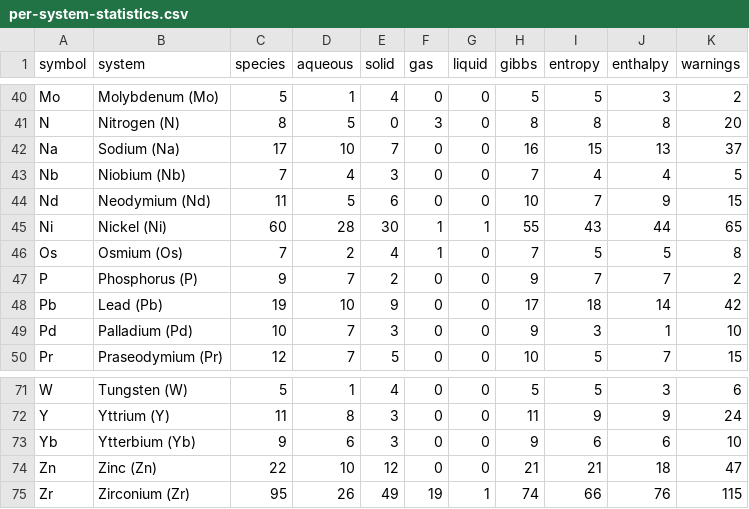
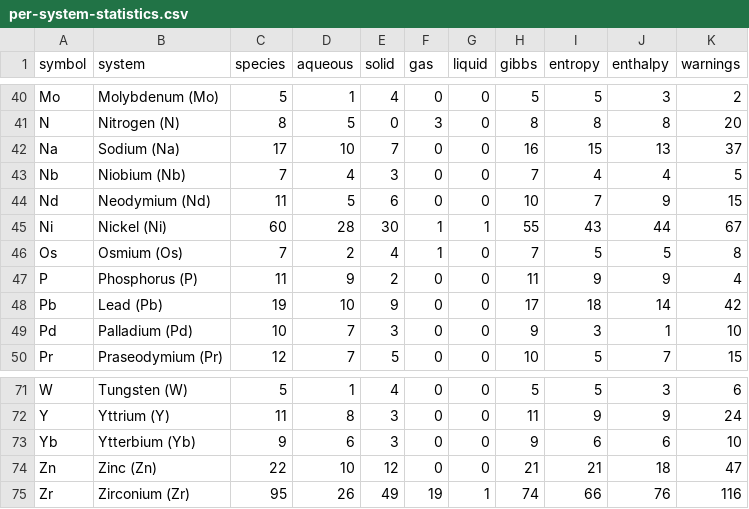
Before and after one commit to FrederikLizakJohansen/pourbase, a CSV file: docs/statistics/per-system-statistics.csv, drawn as a sheet; only a part is shown, gaps mark what is left out.

```diff
--- a/docs/statistics/per-system-statistics.csv
+++ b/docs/statistics/per-system-statistics.csv
@@ -44,5 +44,5 @@ Nb,Niobium (Nb),7,4,3,0,0,7,4,4,5
 Nd,Neodymium (Nd),11,5,6,0,0,10,7,9,15
-Ni,Nickel (Ni),60,28,30,1,1,55,43,44,65
+Ni,Nickel (Ni),60,28,30,1,1,55,43,44,67
 Os,Osmium (Os),7,2,4,1,0,7,5,5,8
-P,Phosphorus (P),9,7,2,0,0,9,7,7,2
+P,Phosphorus (P),11,9,2,0,0,11,9,9,4
 Pb,Lead (Pb),19,10,9,0,0,17,18,14,42
@@ -74,2 +74,2 @@ Yb,Ytterbium (Yb),9,6,3,0,0,9,6,6,10
 Zn,Zinc (Zn),22,10,12,0,0,21,21,18,47
-Zr,Zirconium (Zr),95,26,49,19,1,74,66,76,115
+Zr,Zirconium (Zr),95,26,49,19,1,74,66,76,116
```
Also changed, not shown: 11 other files.
